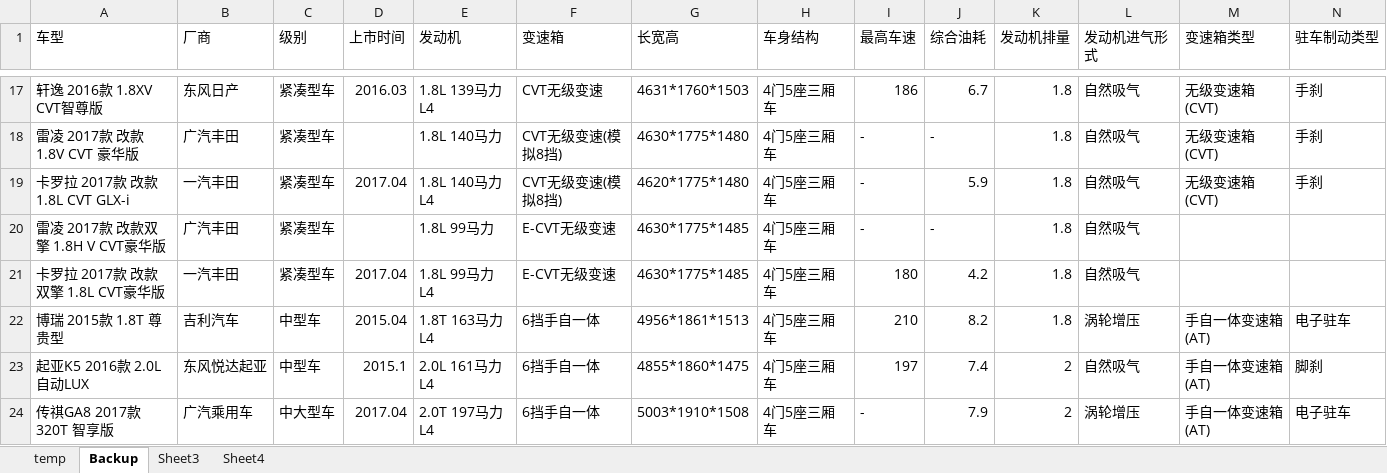
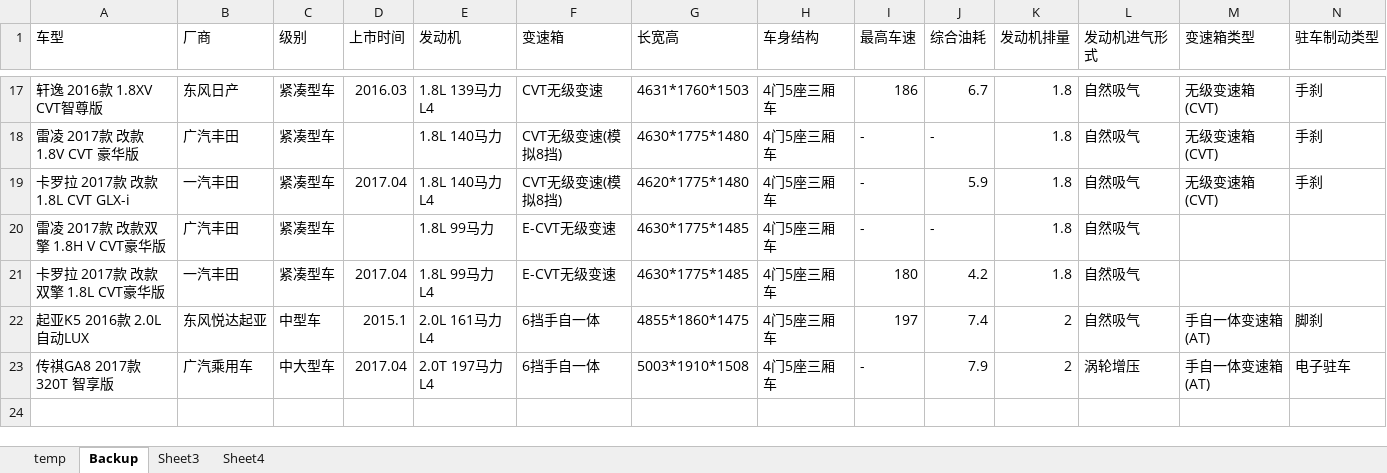
Before and after one commit to aoyueRay/BuyCar, an Excel workbook: database.xlsx, sheet Backup, drawn as a sheet; only a part is shown, gaps mark what is left out; values as stored, in another font and other column widths than the file's, no borders; rows hold the shown columns only; the diff names each change by its address in the sheet, - before the commit and + after, or states it on an @@ line.

```diff
--- a/database.xlsx (sheet Backup)
+++ b/database.xlsx (sheet Backup)
-row 22: 博瑞 2015款 1.8T 尊贵型 | 吉利汽车 | 中型车 | 2015.04 | 1.8T 163马力 L4 | 6挡手自一体 | 4956*1861*1513 | 4门5座三厢车 | 210 | 8.2 | 1.8 | 涡轮增压 | 手自一体变速箱(AT) | 电子驻车
```
Also changed, not shown: sheet Sheet3, sheet temp, sheet Sheet4, hidden cells.
